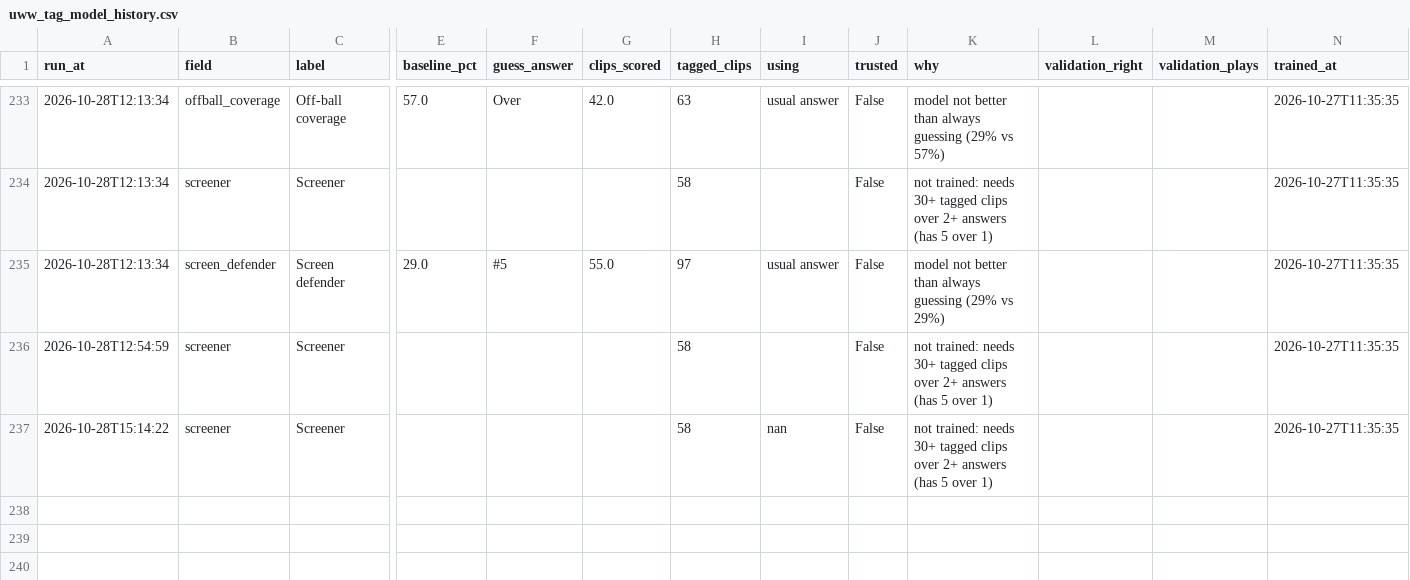
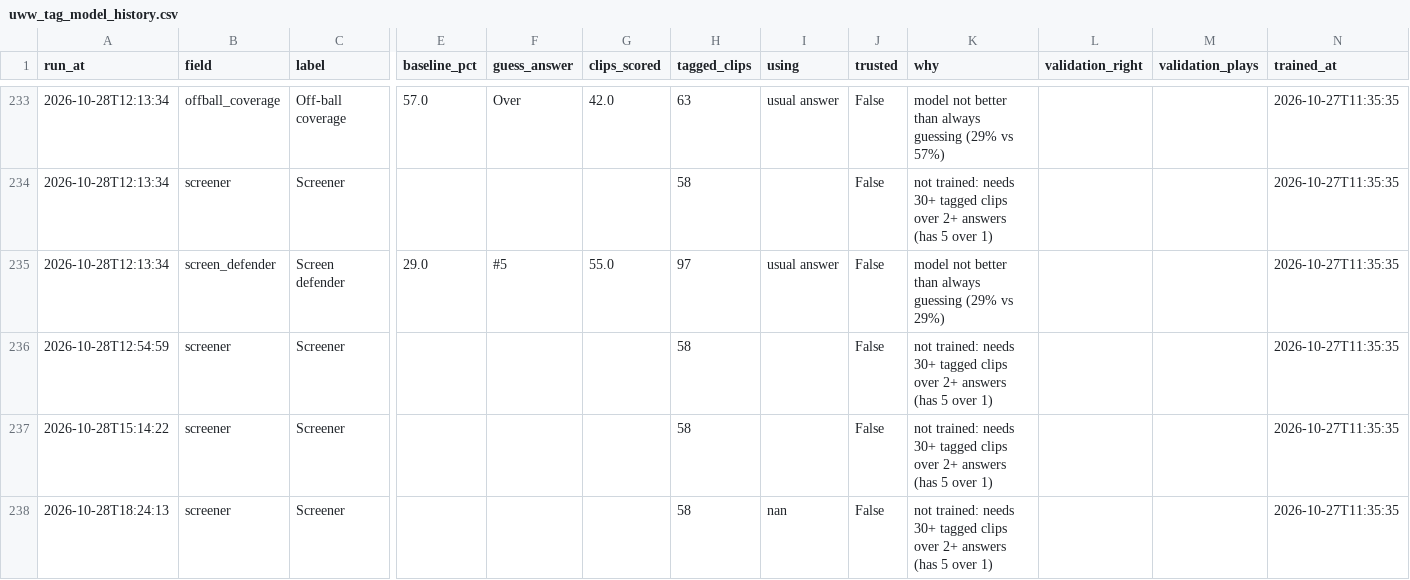
Before and after one commit to fritschcm272/uwwmensbball, a CSV file: data/uww_tag_model_history.csv, drawn as a sheet; only a part is shown, gaps mark what is left out; rows hold the shown columns only; the diff names each change by its address in the sheet, - before the commit and + after, or states it on an @@ line.

```diff
--- a/data/uww_tag_model_history.csv
+++ b/data/uww_tag_model_history.csv
-I237 (using): nan
+I237 (using): (empty)
+row 238: 2026-10-28T18:24:13 | screener | Screener |  |  |  | 58 | nan | False | not trained: needs 30+ tagged clips over 2+ answers (has 5 over 1) |  |  | 2026-10-27T11:35:35
```
Also changed, not shown: 13 other files.
